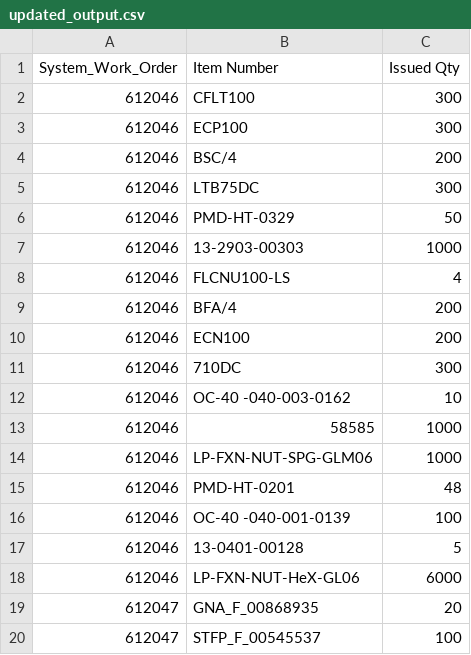
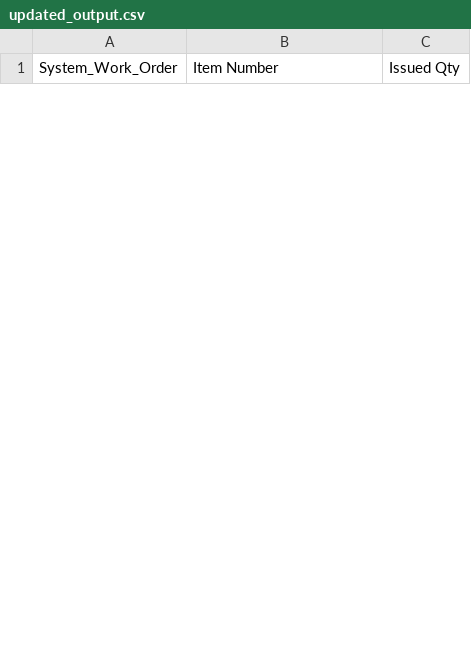
Before and after one commit to Mohamed-AH/automation, a CSV file: 00 preprocess/updated_output.csv, drawn as a sheet; only a part is shown; removed rows and columns are numbered as before the commit, all else as after; the diff covers the shown part only; the diff names each change by its address in the sheet, - before the commit and + after, or states it on an @@ line.

```diff
--- a/00 preprocess/updated_output.csv
+++ b/00 preprocess/updated_output.csv
-row 2: 612046 | CFLT100 | 300
-row 3: 612046 | ECP100 | 300
-row 4: 612046 | BSC/4 | 200
-row 5: 612046 | LTB75DC | 300
-row 6: 612046 | PMD-HT-0329 | 50
-row 7: 612046 | 13-2903-00303 | 1000
-row 8: 612046 | FLCNU100-LS | 4
-row 9: 612046 | BFA/4 | 200
-row 10: 612046 | ECN100 | 200
-row 11: 612046 | 710DC | 300
-row 12: 612046 | OC-40 -040-003-0162 | 10
-row 13: 612046 | 58585 | 1000
-row 14: 612046 | LP-FXN-NUT-SPG-GLM06 | 1000
-row 15: 612046 | PMD-HT-0201 | 48
-row 16: 612046 | OC-40 -040-001-0139 | 100
-row 17: 612046 | 13-0401-00128 | 5
-row 18: 612046 | LP-FXN-NUT-HeX-GL06 | 6000
-row 19: 612047 | GNA_F_00868935 | 20
-row 20: 612047 | STFP_F_00545537 | 100
```
Also changed, not shown: 16 added rows and 30 removed rows elsewhere in this file, 00 preprocess/output.csv, 8 other files.
